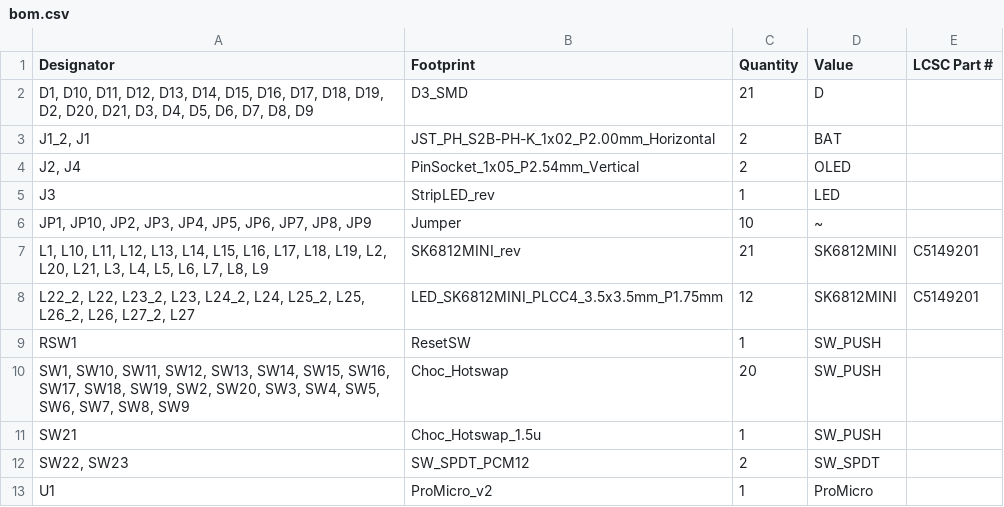
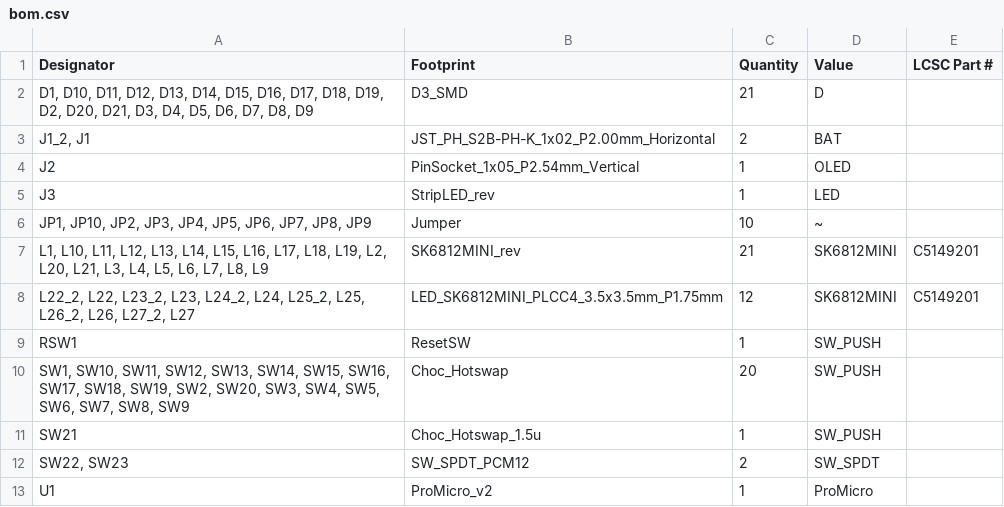
Before and after one commit to priyankub/corne, a CSV file: hardware/production/bom.csv, drawn as a sheet.

```diff
--- a/hardware/production/bom.csv
+++ b/hardware/production/bom.csv
@@ -3,3 +3,3 @@
 "J1_2, J1",JST_PH_S2B-PH-K_1x02_P2.00mm_Horizontal,2,BAT,
-"J2, J4",PinSocket_1x05_P2.54mm_Vertical,2,OLED,
+J2,PinSocket_1x05_P2.54mm_Vertical,1,OLED,
 J3,StripLED_rev,1,LED,
```
Also changed, not shown: hardware/production/designators.csv, hardware/production/positions.csv, 4 other files.
